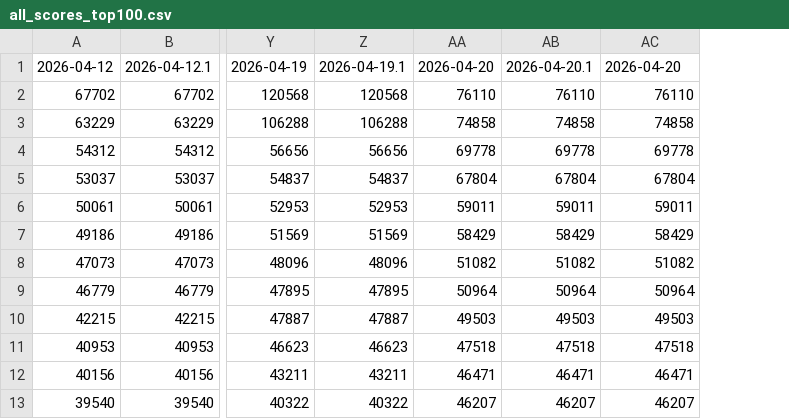
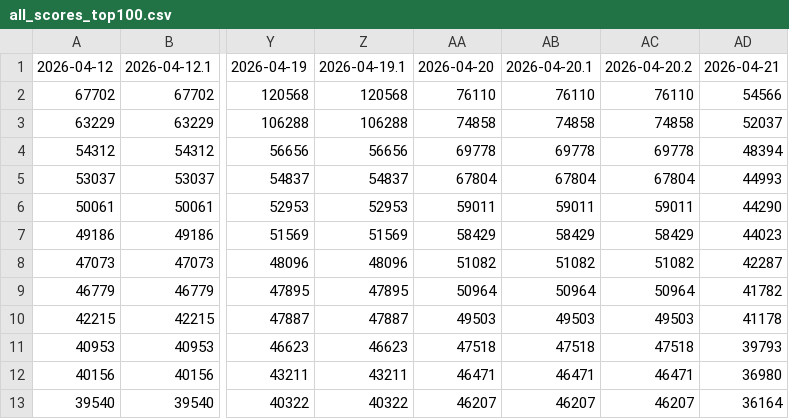
Before and after one commit to markram0001/aoi, a CSV file: data/all_scores_top100.csv, drawn as a sheet; only a part is shown, gaps mark what is left out; the diff names each change by its address in the sheet, - before the commit and + after, or states it on an @@ line.

```diff
--- a/data/all_scores_top100.csv
+++ b/data/all_scores_top100.csv
+column AD, rows 1-13: 2026-04-21 | 54566 | 52037 | 48394 | 44993 | 44290 | 44023 | 42287 | 41782 | 41178 | 39793 | 36980 | 36164
-AC1: 2026-04-20
+AC1: 2026-04-20.2
```
Also changed, not shown: data/ai_count_top100.csv, data/ai_points_top100.csv, 5 other files.
